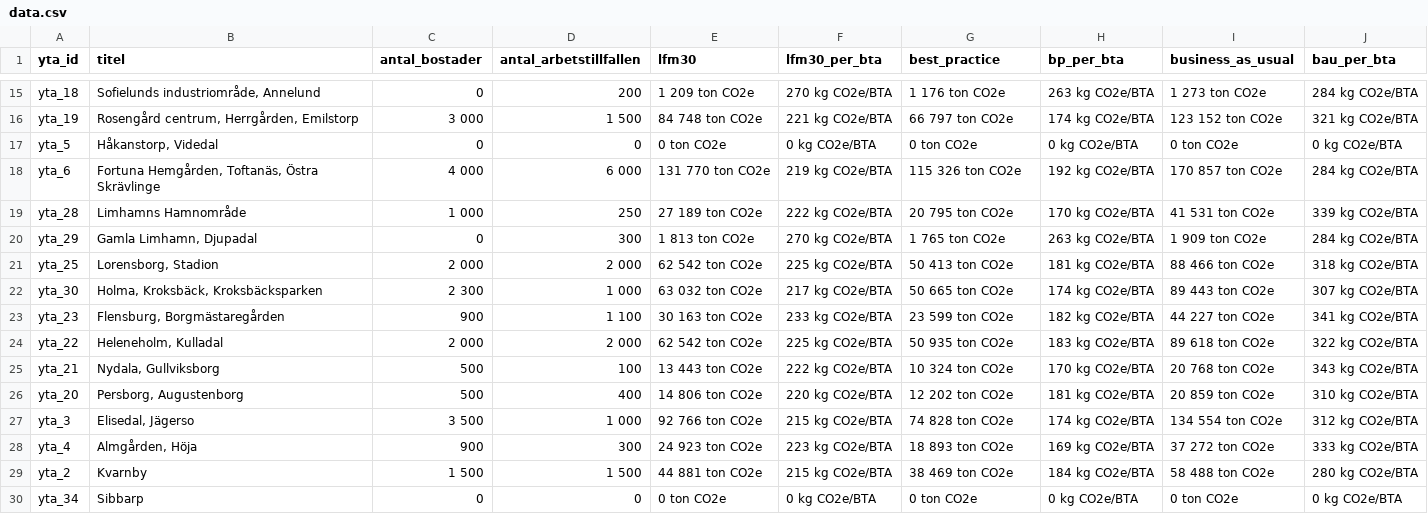
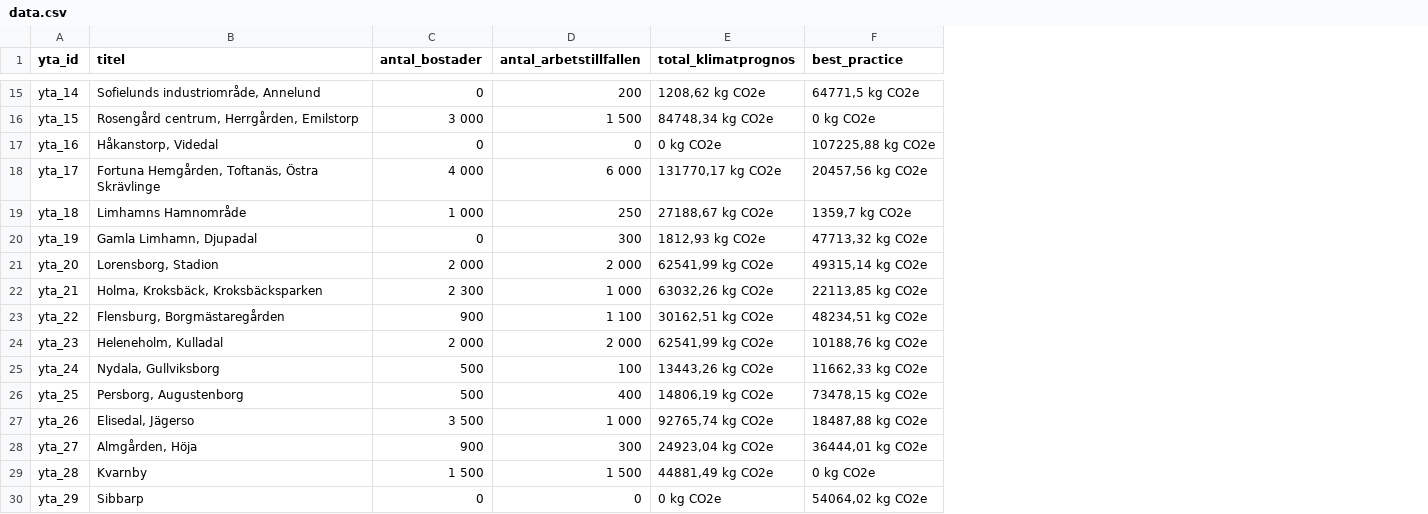
Before and after one commit to savscode/malmomap, a CSV file: data.csv, drawn as a sheet; only a part is shown, gaps mark what is left out; removed rows and columns are numbered as before the commit, all else as after; the diff covers the shown part only; the diff names each change by its address in the sheet, - before the commit and + after, or states it on an @@ line.

```diff
--- a/data.csv
+++ b/data.csv
-column E (lfm30), rows 15-30: 1 209 ton CO2e | 84 748 ton CO2e | 0 ton CO2e | 131 770 ton CO2e | 27 189 ton CO2e | 1 813 ton CO2e | 62 542 ton CO2e | 63 032 ton CO2e | 30 163 ton CO2e | 62 542 ton CO2e | 13 443 ton CO2e | 14 806 ton CO2e | 92 766 ton CO2e | 24 923 ton CO2e | 44 881 ton CO2e | 0 ton CO2e
-column F (lfm30_per_bta), rows 15-30: 270 kg CO2e/BTA | 221 kg CO2e/BTA | 0 kg CO2e/BTA | 219 kg CO2e/BTA | 222 kg CO2e/BTA | 270 kg CO2e/BTA | 225 kg CO2e/BTA | 217 kg CO2e/BTA | 233 kg CO2e/BTA | 225 kg CO2e/BTA | 222 kg CO2e/BTA | 220 kg CO2e/BTA | 215 kg CO2e/BTA | 223 kg CO2e/BTA | 215 kg CO2e/BTA | 0 kg CO2e/BTA
+column E (total_klimatprognos), rows 15-30: 1208,62 kg CO2e | 84748,34 kg CO2e | 0 kg CO2e | 131770,17 kg CO2e | 27188,67 kg CO2e | 1812,93 kg CO2e | 62541,99 kg CO2e | 63032,26 kg CO2e | 30162,51 kg CO2e | 62541,99 kg CO2e | 13443,26 kg CO2e | 14806,19 kg CO2e | 92765,74 kg CO2e | 24923,04 kg CO2e | 44881,49 kg CO2e | 0 kg CO2e
-column H (bp_per_bta), rows 15-30: 263 kg CO2e/BTA | 174 kg CO2e/BTA | 0 kg CO2e/BTA | 192 kg CO2e/BTA | 170 kg CO2e/BTA | 263 kg CO2e/BTA | 181 kg CO2e/BTA | 174 kg CO2e/BTA | 182 kg CO2e/BTA | 183 kg CO2e/BTA | 170 kg CO2e/BTA | 181 kg CO2e/BTA | 174 kg CO2e/BTA | 169 kg CO2e/BTA | 184 kg CO2e/BTA | 0 kg CO2e/BTA
-column I (business_as_usual), rows 15-30: 1 273 ton CO2e | 123 152 ton CO2e | 0 ton CO2e | 170 857 ton CO2e | 41 531 ton CO2e | 1 909 ton CO2e | 88 466 ton CO2e | 89 443 ton CO2e | 44 227 ton CO2e | 89 618 ton CO2e | 20 768 ton CO2e | 20 859 ton CO2e | 134 554 ton CO2e | 37 272 ton CO2e | 58 488 ton CO2e | 0 ton CO2e
-column J (bau_per_bta), rows 15-30: 284 kg CO2e/BTA | 321 kg CO2e/BTA | 0 kg CO2e/BTA | 284 kg CO2e/BTA | 339 kg CO2e/BTA | 284 kg CO2e/BTA | 318 kg CO2e/BTA | 307 kg CO2e/BTA | 341 kg CO2e/BTA | 322 kg CO2e/BTA | 343 kg CO2e/BTA | 310 kg CO2e/BTA | 312 kg CO2e/BTA | 333 kg CO2e/BTA | 280 kg CO2e/BTA | 0 kg CO2e/BTA
-A15 (yta_id): yta_18
+A15 (yta_id): yta_14
-F15 (best_practice): 1 176 ton CO2e
+F15 (best_practice): 64771,5 kg CO2e
-A16 (yta_id): yta_19
+A16 (yta_id): yta_15
-F16 (best_practice): 66 797 ton CO2e
+F16 (best_practice): 0 kg CO2e
-A17 (yta_id): yta_5
+A17 (yta_id): yta_16
-F17 (best_practice): 0 ton CO2e
+F17 (best_practice): 107225,88 kg CO2e
-A18 (yta_id): yta_6
+A18 (yta_id): yta_17
-F18 (best_practice): 115 326 ton CO2e
+F18 (best_practice): 20457,56 kg CO2e
-A19 (yta_id): yta_28
+A19 (yta_id): yta_18
-F19 (best_practice): 20 795 ton CO2e
+F19 (best_practice): 1359,7 kg CO2e
-A20 (yta_id): yta_29
+A20 (yta_id): yta_19
-F20 (best_practice): 1 765 ton CO2e
+F20 (best_practice): 47713,32 kg CO2e
-A21 (yta_id): yta_25
+A21 (yta_id): yta_20
-F21 (best_practice): 50 413 ton CO2e
+F21 (best_practice): 49315,14 kg CO2e
-A22 (yta_id): yta_30
+A22 (yta_id): yta_21
-F22 (best_practice): 50 665 ton CO2e
+F22 (best_practice): 22113,85 kg CO2e
-A23 (yta_id): yta_23
+A23 (yta_id): yta_22
-F23 (best_practice): 23 599 ton CO2e
+F23 (best_practice): 48234,51 kg CO2e
-A24 (yta_id): yta_22
+A24 (yta_id): yta_23
-F24 (best_practice): 50 935 ton CO2e
+F24 (best_practice): 10188,76 kg CO2e
-A25 (yta_id): yta_21
+A25 (yta_id): yta_24
-F25 (best_practice): 10 324 ton CO2e
+F25 (best_practice): 11662,33 kg CO2e
-A26 (yta_id): yta_20
+A26 (yta_id): yta_25
-F26 (best_practice): 12 202 ton CO2e
+F26 (best_practice): 73478,15 kg CO2e
-A27 (yta_id): yta_3
+A27 (yta_id): yta_26
-F27 (best_practice): 74 828 ton CO2e
+F27 (best_practice): 18487,88 kg CO2e
-A28 (yta_id): yta_4
+A28 (yta_id): yta_27
-F28 (best_practice): 18 893 ton CO2e
+F28 (best_practice): 36444,01 kg CO2e
-A29 (yta_id): yta_2
+A29 (yta_id): yta_28
-F29 (best_practice): 38 469 ton CO2e
+F29 (best_practice): 0 kg CO2e
-A30 (yta_id): yta_34
+A30 (yta_id): yta_29
-F30 (best_practice): 0 ton CO2e
+F30 (best_practice): 54064,02 kg CO2e
```
Also changed, not shown: 52 edited cells elsewhere in this file.
